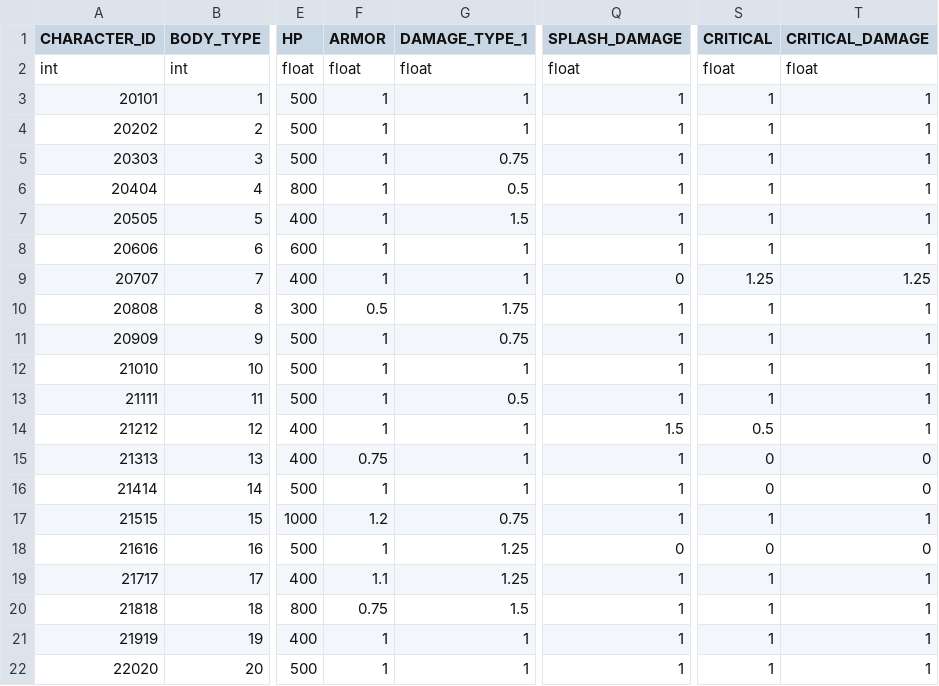
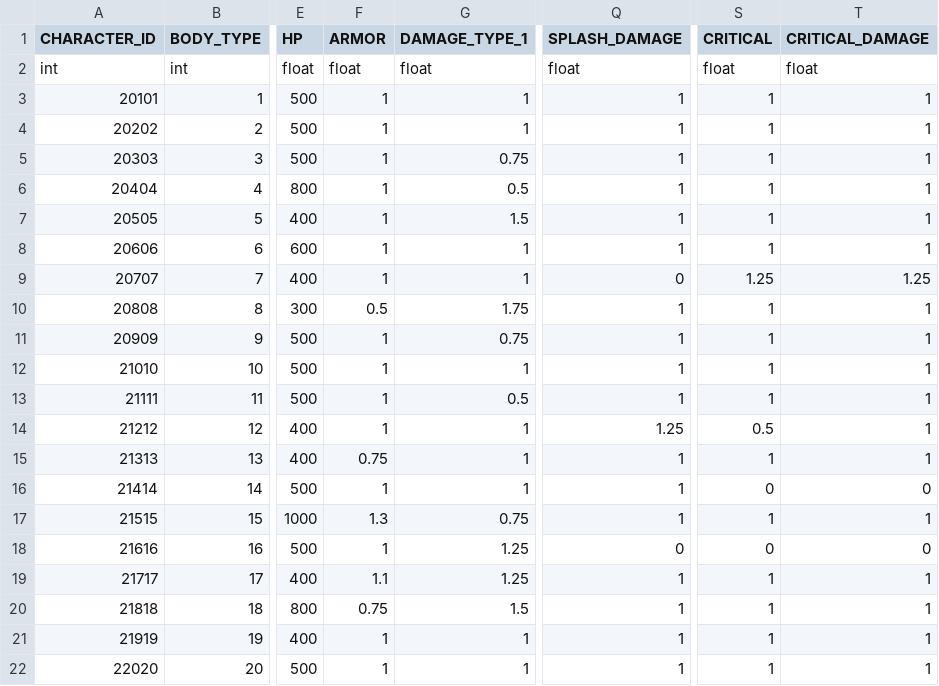
Before and after one commit to rlawlgns3433/CosmosGuardian, a CSV file: Assets/Resources/DataTables/CHARACTER_TABLE.csv, drawn as a sheet; only a part is shown, gaps mark what is left out; the diff names each change by its address in the sheet, - before the commit and + after, or states it on an @@ line.

```diff
--- a/Assets/Resources/DataTables/CHARACTER_TABLE.csv
+++ b/Assets/Resources/DataTables/CHARACTER_TABLE.csv
-Q14 (SPLASH_DAMAGE): 1.5
+Q14 (SPLASH_DAMAGE): 1.25
-S15 (CRITICAL): 0
+S15 (CRITICAL): 1
-T15 (CRITICAL_DAMAGE): 0
+T15 (CRITICAL_DAMAGE): 1
-F17 (ARMOR): 1.2
+F17 (ARMOR): 1.3
```
Also changed, not shown: Assets/Resources/DataTables/ITEM_TABLE.csv, Assets/Resources/DataTables/MONSTER_TABLE.csv, 4 other files.
